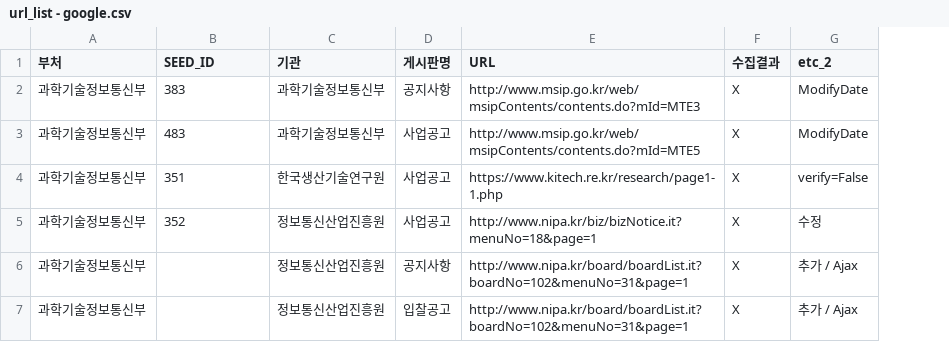
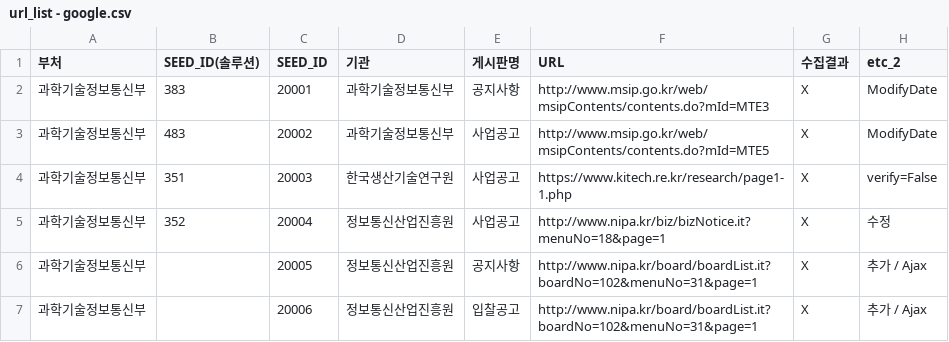
Before and after one commit to nikerun23/python, a CSV file: rnd_crawler/csv/url_list - google.csv, drawn as a sheet; only a part is shown; the diff covers the shown part only; the diff names each change by its address in the sheet, - before the commit and + after, or states it on an @@ line.

Commit message:
클로링 정보가 있는 csv파일 업데이트

```diff
--- a/rnd_crawler/csv/url_list - google.csv
+++ b/rnd_crawler/csv/url_list - google.csv
+column C (SEED_ID), rows 2-7: 20001 | 20002 | 20003 | 20004 | 20005 | 20006
-B1: SEED_ID
+B1: SEED_ID(솔루션)
```
Also changed, not shown: 1 removed row and 16 edited cells elsewhere in this file.
